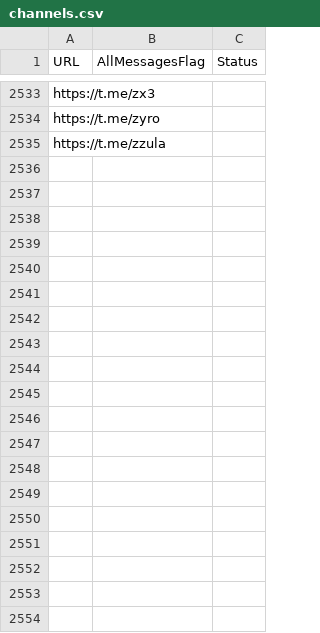
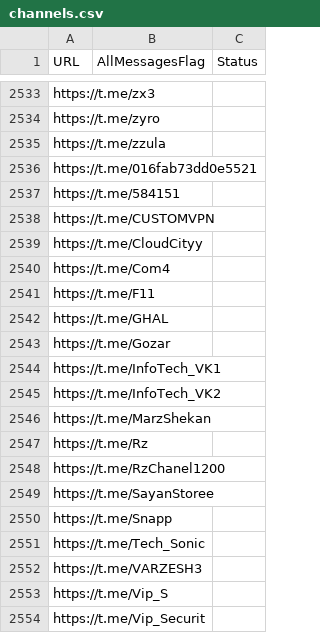
Before and after one commit to RaminTabriz/V2rayCollector, a CSV file: channels.csv, drawn as a sheet; only a part is shown, gaps mark what is left out; the diff covers the shown part only; the diff names each change by its address in the sheet, - before the commit and + after, or states it on an @@ line.

```diff
--- a/channels.csv
+++ b/channels.csv
+row 2536: https://t.me/016fab73dd0e5521
+row 2537: https://t.me/584151
+row 2538: https://t.me/CUSTOMVPN
+row 2539: https://t.me/CloudCityy
+row 2540: https://t.me/Com4
+row 2541: https://t.me/F11
+row 2542: https://t.me/GHAL
+row 2543: https://t.me/Gozar
+row 2544: https://t.me/InfoTech_VK1
+row 2545: https://t.me/InfoTech_VK2
+row 2546: https://t.me/MarzShekan
+row 2547: https://t.me/Rz
+row 2548: https://t.me/RzChanel1200
+row 2549: https://t.me/SayanStoree
+row 2550: https://t.me/Snapp
+row 2551: https://t.me/Tech_Sonic
+row 2552: https://t.me/VARZESH3
+row 2553: https://t.me/Vip_S
+row 2554: https://t.me/Vip_Securit
```
Also changed, not shown: 79 added rows elsewhere in this file, stats/history.csv, 2 other files.
